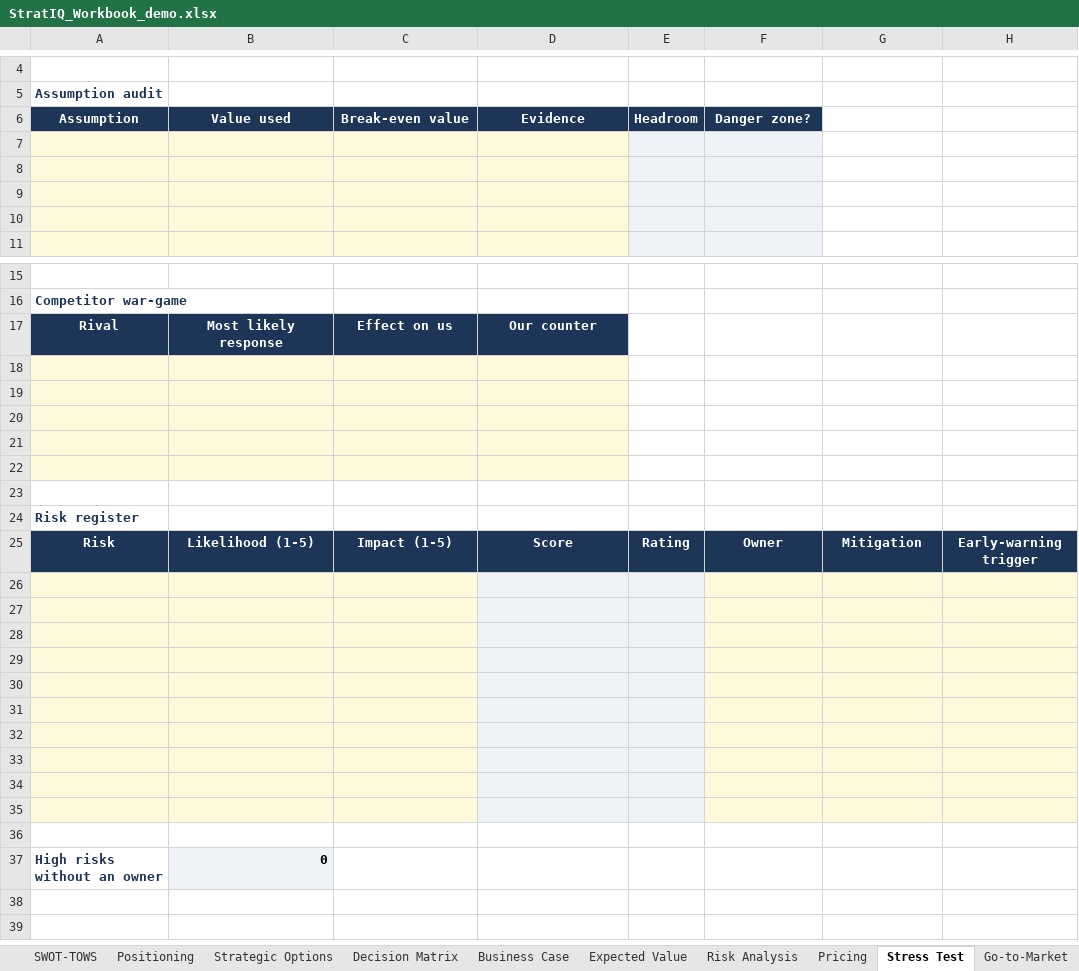
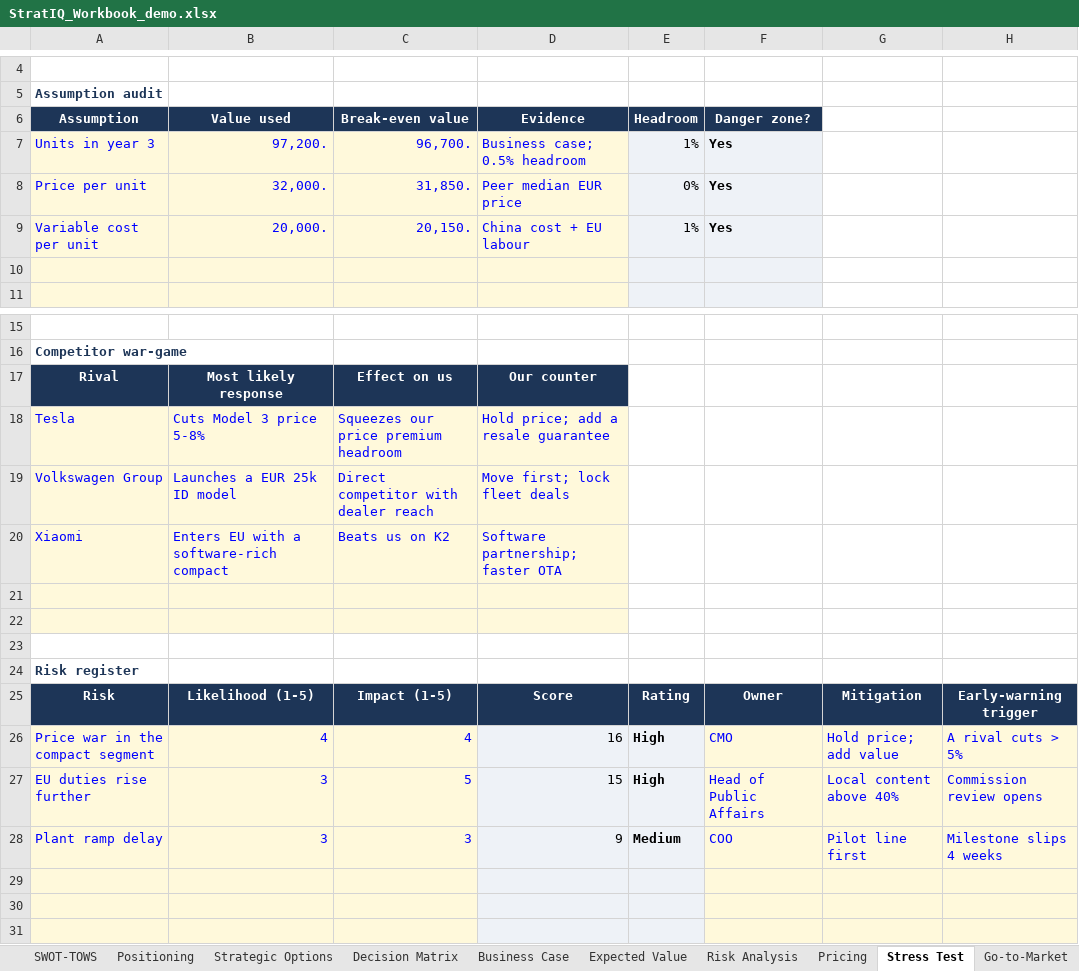
Before and after one commit to Brads777/Strat-IQ-Strategy-Toolkit, an Excel workbook: demo/StratIQ_Workbook_demo.xlsx, sheet Stress Test, drawn as a sheet; only a part is shown, gaps mark what is left out; the shorter side is filled out with more unchanged rows; values as stored, in another font and other column widths than the file's, no borders; conditional formats not drawn; the diff names each change by its address in the sheet, - before the commit and + after, or states it on an @@ line.

```diff
--- a/demo/StratIQ_Workbook_demo.xlsx (sheet Stress Test)
+++ b/demo/StratIQ_Workbook_demo.xlsx (sheet Stress Test)
-row 7: (empty)
+row 7: Units in year 3 | 97,200. | 96,700. | Business case; 0.5% headroom | 1% | Yes
-row 8: (empty)
+row 8: Price per unit | 32,000. | 31,850. | Peer median EUR price | 0% | Yes
-row 9: (empty)
+row 9: Variable cost per unit | 20,000. | 20,150. | China cost + EU labour | 1% | Yes
-row 18: (empty)
+row 18: Tesla | Cuts Model 3 price 5-8% | Squeezes our price premium headroom | Hold price; add a resale guarantee
-row 19: (empty)
+row 19: Volkswagen Group | Launches a EUR 25k ID model | Direct competitor with dealer reach | Move first; lock fleet deals
-row 20: (empty)
+row 20: Xiaomi | Enters EU with a software-rich compact | Beats us on K2 | Software partnership; faster OTA
-row 26: (empty)
+row 26: Price war in the compact segment | 4 | 4 | 16 | High | CMO | Hold price; add value | A rival cuts > 5%
-row 27: (empty)
+row 27: EU duties rise further | 3 | 5 | 15 | High | Head of Public Affairs | Local content above 40% | Commission review opens
-row 28: (empty)
+row 28: Plant ramp delay | 3 | 3 | 9 | Medium | COO | Pilot line first | Milestone slips 4 weeks
```
Also changed, not shown: sheet Risk Analysis, sheet Competitive Analysis, sheet Value Chain, sheet Industry Overview, sheet Go-to-Market, sheet Strategic Mapping, 12 more sheets, formulas that keep their value, hidden cells, charts or pictures, 7 other files.
